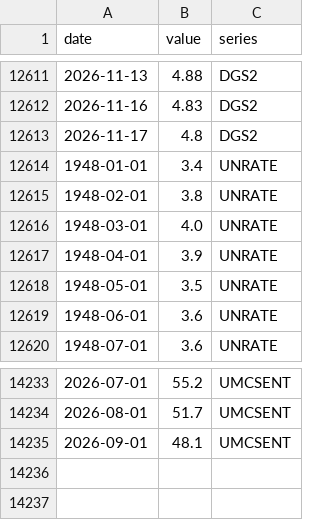
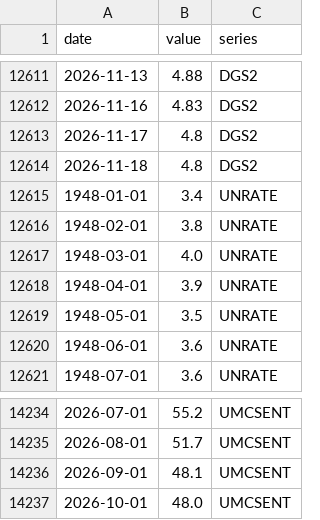
Before and after one commit to SebastianChaves210/newsom-2028-valuation, a CSV file: data/processed/fred.csv, drawn as a sheet; only a part is shown, gaps mark what is left out.

```diff
--- a/data/processed/fred.csv
+++ b/data/processed/fred.csv
@@ -12613,2 +12613,3 @@ date,value,series
 2026-11-17,4.8,DGS2
+2026-11-18,4.8,DGS2
 1948-01-01,3.4,UNRATE
@@ -14235 +14236,2 @@ date,value,series
 2026-09-01,48.1,UMCSENT
+2026-10-01,48.0,UMCSENT
```
Also changed, not shown: data/processed/gdelt.csv, data/processed/price_history.csv, 11 other files.
